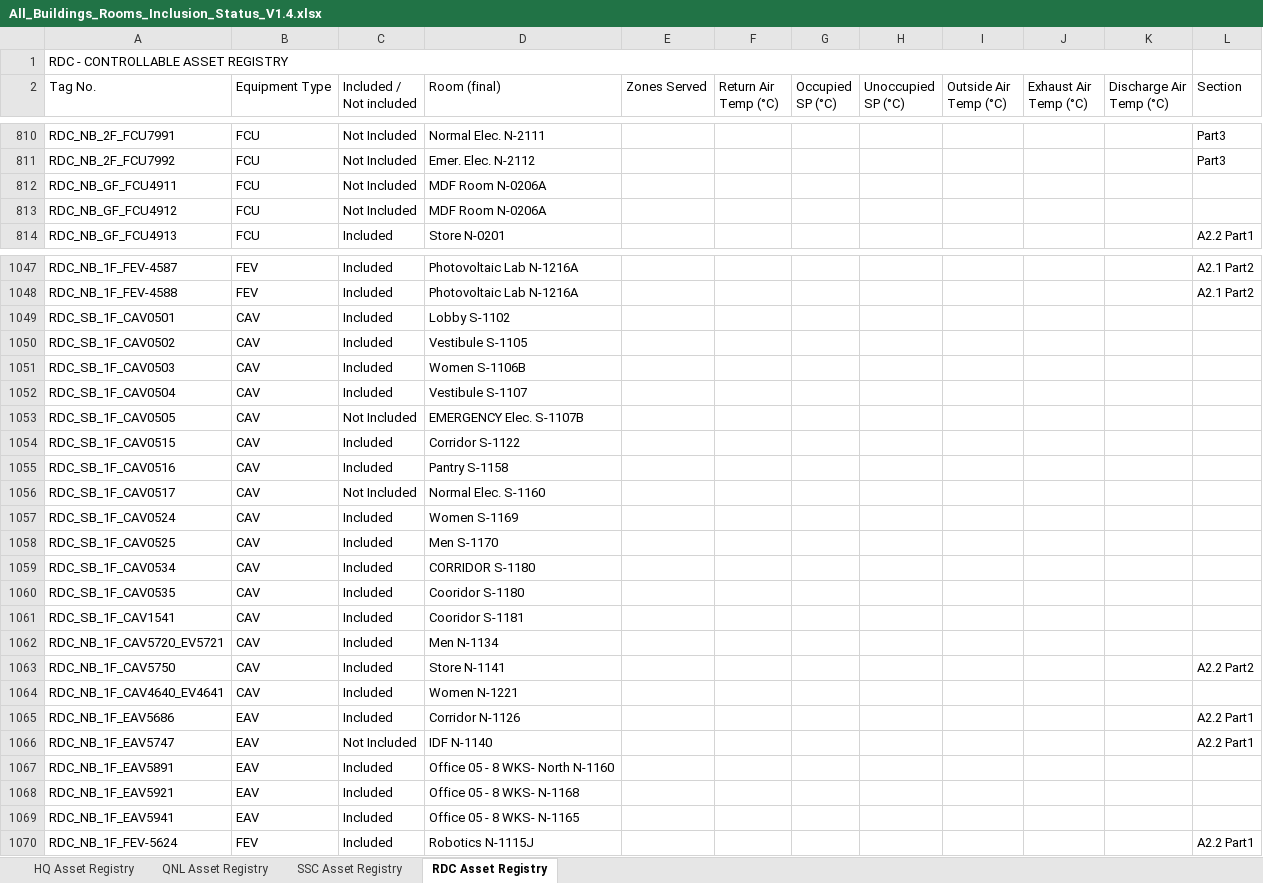
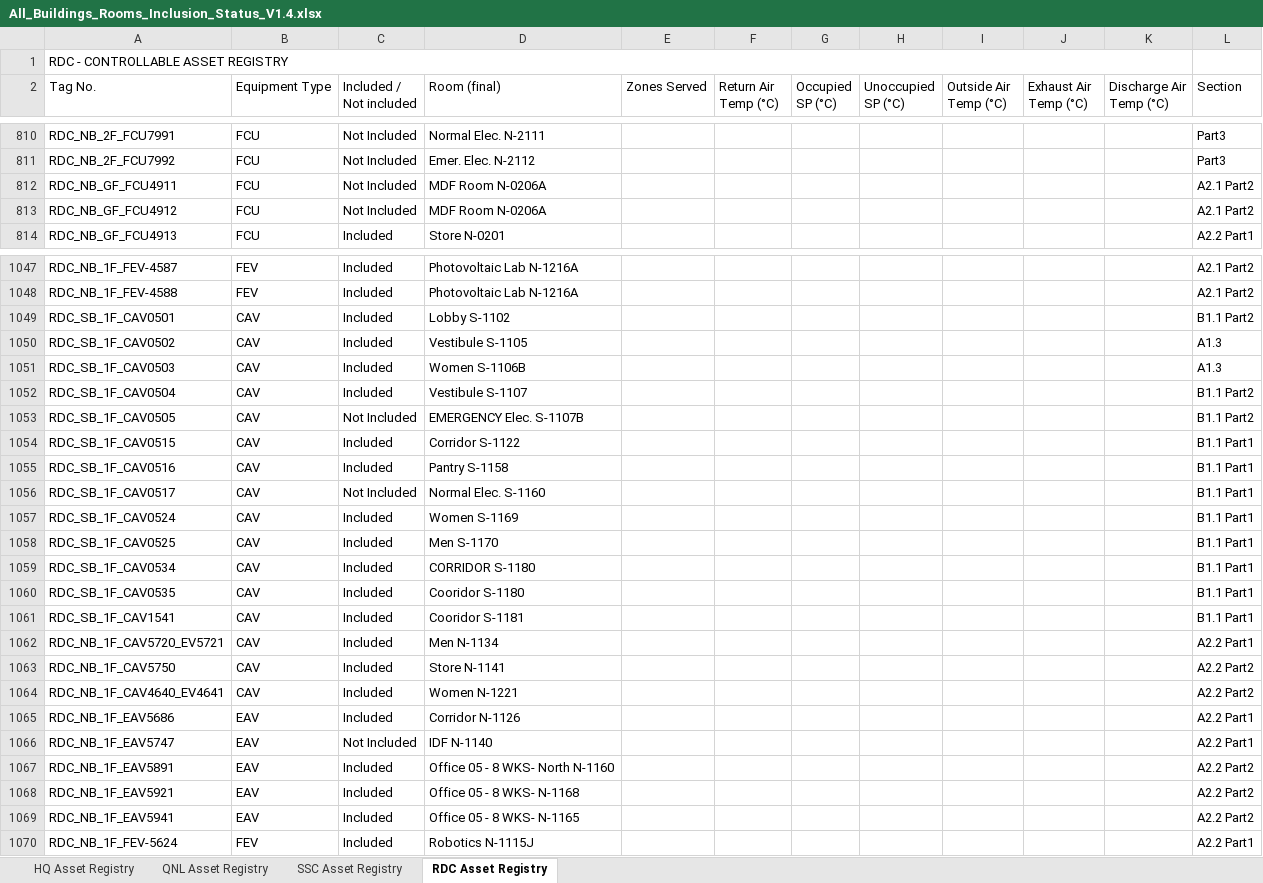
Before and after one commit to ahmad-smasri/claudeskills, an Excel workbook: projects/register-room-update/All_Buildings_Rooms_Inclusion_Status_V1.4.xlsx, sheet RDC Asset Registry, drawn as a sheet; only a part is shown, gaps mark what is left out; values as stored, in another font and other column widths than the file's, no cell formats; the diff covers the shown part only; the diff names each change by its address in the sheet, - before the commit and + after, or states it on an @@ line.

```diff
--- a/projects/register-room-update/All_Buildings_Rooms_Inclusion_Status_V1.4.xlsx (sheet RDC Asset Registry)
+++ b/projects/register-room-update/All_Buildings_Rooms_Inclusion_Status_V1.4.xlsx (sheet RDC Asset Registry)
-L812:L813 (Section): (empty)
+L812:L813 (Section): A2.1 Part2
-L1049 (Section): (empty)
+L1049 (Section): B1.1 Part2
-L1050:L1051 (Section): (empty)
+L1050:L1051 (Section): A1.3
-L1052:L1053 (Section): (empty)
+L1052:L1053 (Section): B1.1 Part2
-L1054:L1061 (Section): (empty)
+L1054:L1061 (Section): B1.1 Part1
-L1062 (Section): (empty)
+L1062 (Section): A2.2 Part1
-L1064 (Section): (empty)
+L1064 (Section): A2.2 Part2
-L1067:L1069 (Section): (empty)
+L1067:L1069 (Section): A2.2 Part2
```
Also changed, not shown: 139 edited cells elsewhere in this sheet, cell formats, 6 other files.
